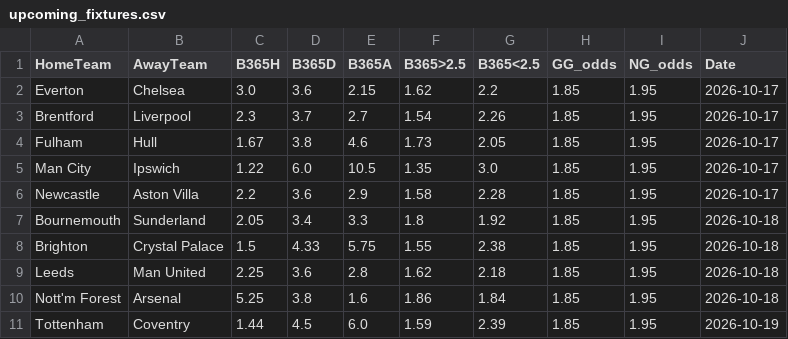
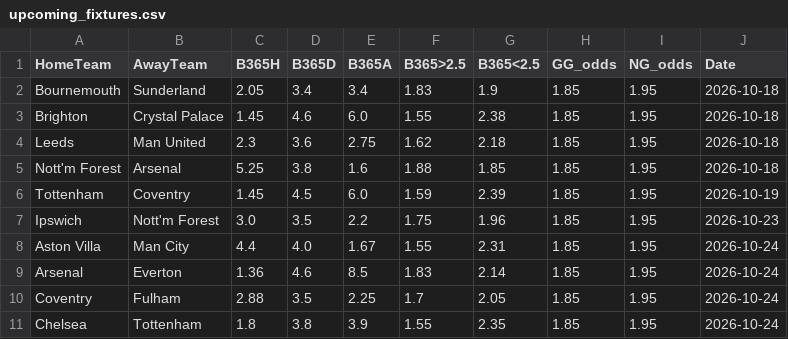
Before and after one commit to boukakos/palavoiBetPredictor, a CSV file: data/upcoming_fixtures.csv, drawn as a sheet.

```diff
--- a/data/upcoming_fixtures.csv
+++ b/data/upcoming_fixtures.csv
@@ -1,11 +1,11 @@
 HomeTeam,AwayTeam,B365H,B365D,B365A,B365>2.5,B365<2.5,GG_odds,NG_odds,Date
-Everton,Chelsea,3.0,3.6,2.15,1.62,2.2,1.85,1.95,2026-10-17
-Brentford,Liverpool,2.3,3.7,2.7,1.54,2.26,1.85,1.95,2026-10-17
-Fulham,Hull,1.67,3.8,4.6,1.73,2.05,1.85,1.95,2026-10-17
-Man City,Ipswich,1.22,6.0,10.5,1.35,3.0,1.85,1.95,2026-10-17
-Newcastle,Aston Villa,2.2,3.6,2.9,1.58,2.28,1.85,1.95,2026-10-17
-Bournemouth,Sunderland,2.05,3.4,3.3,1.8,1.92,1.85,1.95,2026-10-18
-Brighton,Crystal Palace,1.5,4.33,5.75,1.55,2.38,1.85,1.95,2026-10-18
-Leeds,Man United,2.25,3.6,2.8,1.62,2.18,1.85,1.95,2026-10-18
-Nott'm Forest,Arsenal,5.25,3.8,1.6,1.86,1.84,1.85,1.95,2026-10-18
-Tottenham,Coventry,1.44,4.5,6.0,1.59,2.39,1.85,1.95,2026-10-19
+Bournemouth,Sunderland,2.05,3.4,3.4,1.83,1.9,1.85,1.95,2026-10-18
+Brighton,Crystal Palace,1.45,4.6,6.0,1.55,2.38,1.85,1.95,2026-10-18
+Leeds,Man United,2.3,3.6,2.75,1.62,2.18,1.85,1.95,2026-10-18
+Nott'm Forest,Arsenal,5.25,3.8,1.6,1.88,1.85,1.85,1.95,2026-10-18
+Tottenham,Coventry,1.45,4.5,6.0,1.59,2.39,1.85,1.95,2026-10-19
+Ipswich,Nott'm Forest,3.0,3.5,2.2,1.75,1.96,1.85,1.95,2026-10-23
+Aston Villa,Man City,4.4,4.0,1.67,1.55,2.31,1.85,1.95,2026-10-24
+Arsenal,Everton,1.36,4.6,8.5,1.83,2.14,1.85,1.95,2026-10-24
+Coventry,Fulham,2.88,3.5,2.25,1.7,2.05,1.85,1.95,2026-10-24
+Chelsea,Tottenham,1.8,3.8,3.9,1.55,2.35,1.85,1.95,2026-10-24
```
Also changed, not shown: data/predictions/bets_log.csv, data/predictions/live_upcoming_predictions.csv, 1 other file.
